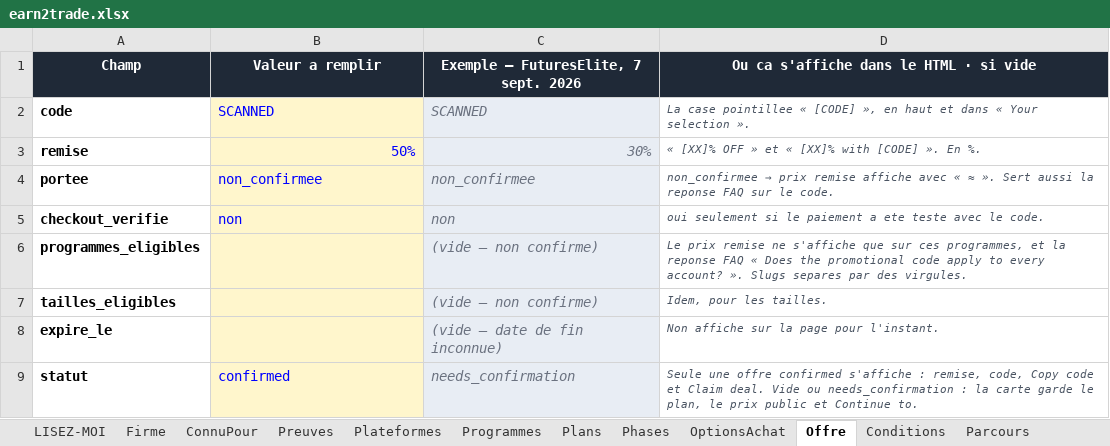
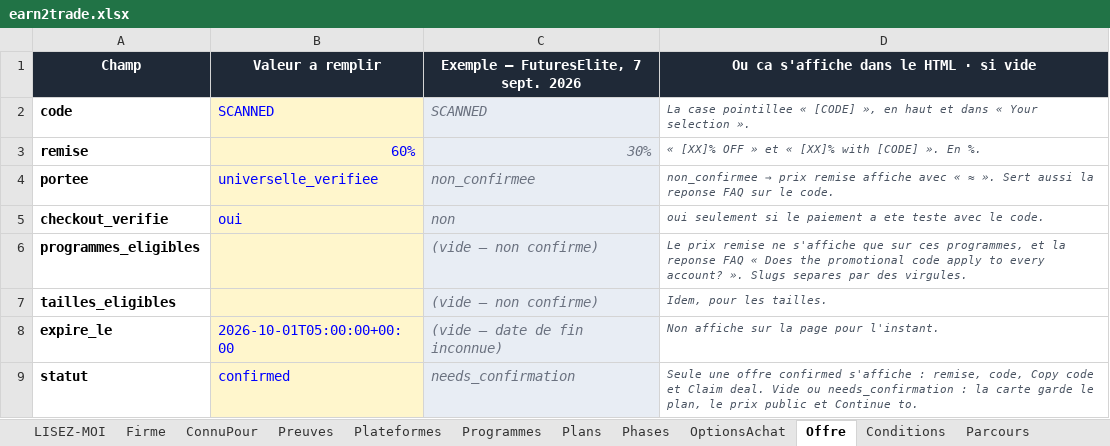
Before and after one commit to Sofiane5959/propfirmscanner-landing, an Excel workbook: data/firms/earn2trade.xlsx, sheet Offre, drawn as a sheet; values as stored, in another font and other column widths than the file's, no borders; the diff names each change by its address in the sheet, - before the commit and + after, or states it on an @@ line.

```diff
--- a/data/firms/earn2trade.xlsx (sheet Offre)
+++ b/data/firms/earn2trade.xlsx (sheet Offre)
-B3 (Valeur a remplir): 50%
+B3 (Valeur a remplir): 60%
-B4 (Valeur a remplir): non_confirmee
+B4 (Valeur a remplir): universelle_verifiee
-B5 (Valeur a remplir): non
+B5 (Valeur a remplir): oui
-B8 (Valeur a remplir): (empty)
+B8 (Valeur a remplir): 2026-10-01T05:00:00+00:00
```
Also changed, not shown: sheet Couts, 6 other files.
